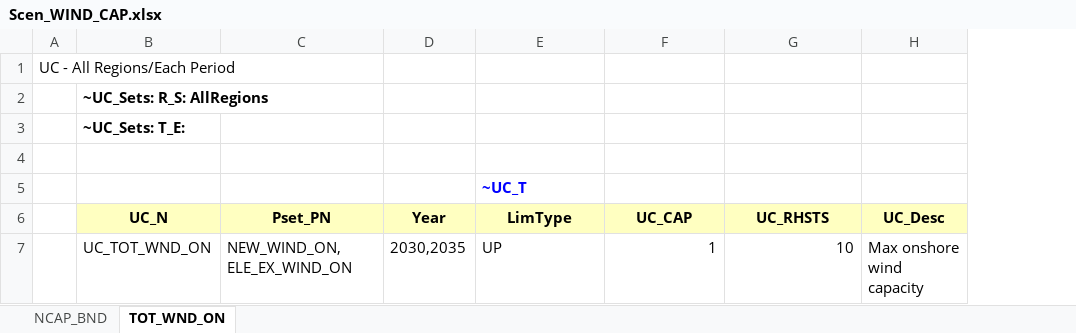
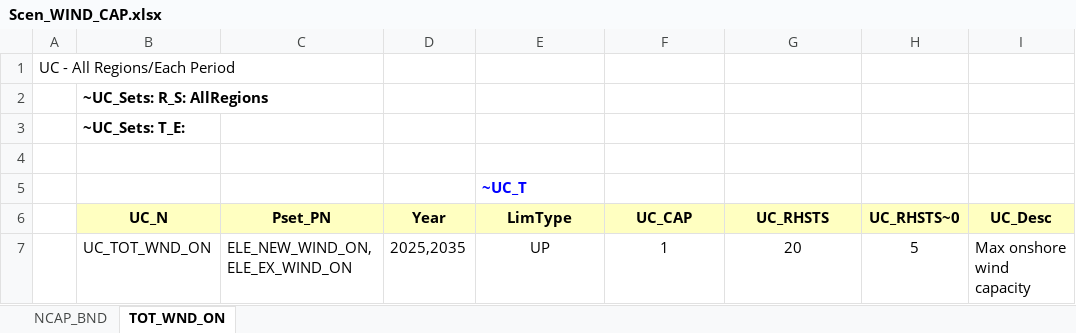
Before and after one commit to dew0137/TF-, an Excel workbook: Scen_WIND_CAP.xlsx, sheet TOT_WND_ON, drawn as a sheet; values as stored, in another font and other column widths than the file's, no borders; the diff names each change by its address in the sheet, - before the commit and + after, or states it on an @@ line.

```diff
--- a/Scen_WIND_CAP.xlsx (sheet TOT_WND_ON)
+++ b/Scen_WIND_CAP.xlsx (sheet TOT_WND_ON)
+column H (UC_RHSTS~0), row 7: 5
-C7 (Pset_PN): NEW_WIND_ON, ELE_EX_WIND_ON
+C7 (Pset_PN): ELE_NEW_WIND_ON, ELE_EX_WIND_ON
-D7 (Year): 2030,2035
+D7 (Year): 2025,2035
-E7 alignment: left
+E7 alignment: center
-F7:G7 alignment: right
+F7:G7 alignment: center
-G7 (UC_RHSTS): 10
+G7 (UC_RHSTS): 20
```
Also changed, not shown: sheet NCAP_BND, 8 other files.
